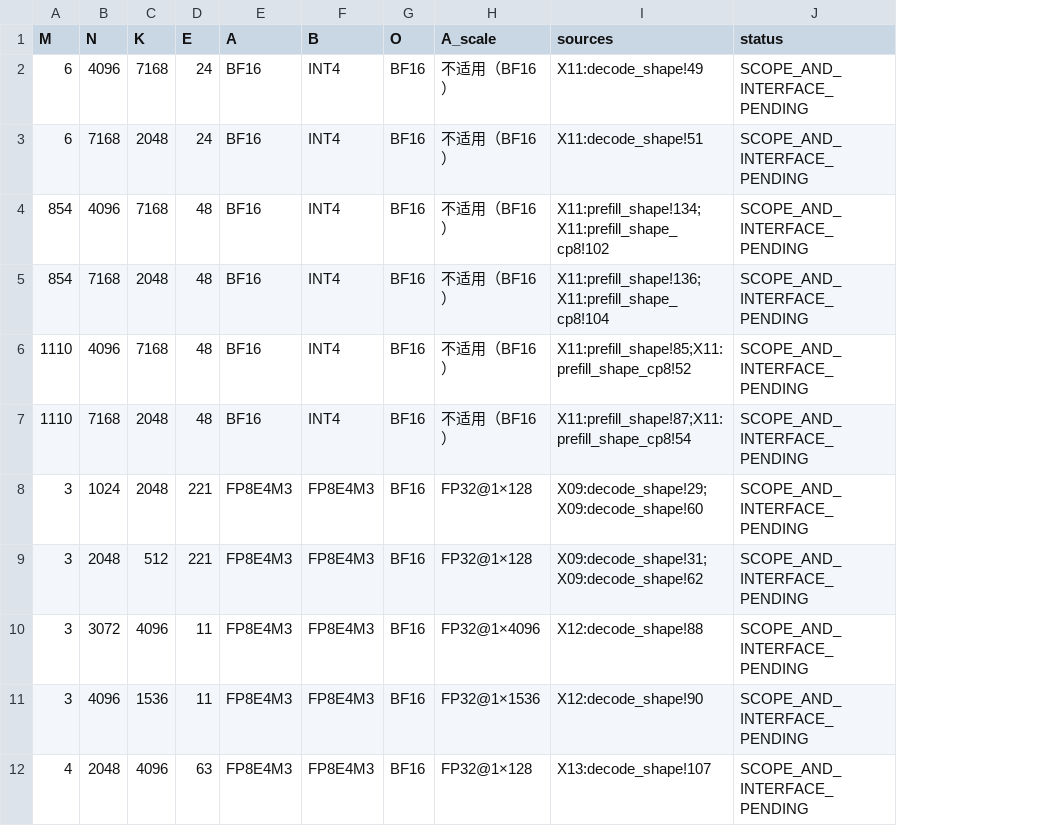
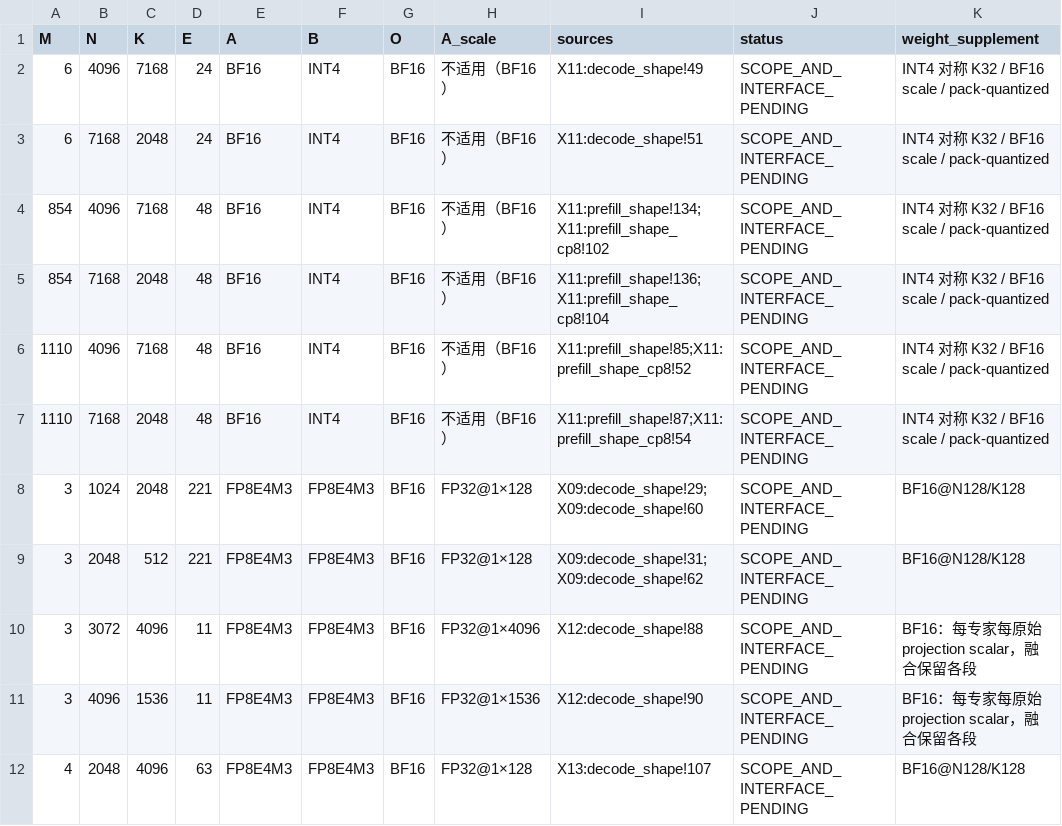
Before and after one commit to TBodyAltra/BoltOPs, a CSV file: docs/gemm/debug_tuning/requirements_audit_20261023/grouped-gaps.csv, drawn as a sheet; only a part is shown; the diff names each change by its address in the sheet, - before the commit and + after, or states it on an @@ line.

Commit message:
docs: adopt Excel requirements first and fill missing scale fields from public sources

```diff
--- a/docs/gemm/debug_tuning/requirements_audit_20261023/grouped-gaps.csv
+++ b/docs/gemm/debug_tuning/requirements_audit_20261023/grouped-gaps.csv
+column K (weight_supplement), rows 2-12: INT4 对称 K32 / BF16 scale / pack-quantized | INT4 对称 K32 / BF16 scale / pack-quantized | INT4 对称 K32 / BF16 scale / pack-quantized | INT4 对称 K32 / BF16 scale / pack-quantized | INT4 对称 K32 / BF16 scale / pack-quantized | INT4 对称 K32 / BF16 scale / pack-quantized | BF16@N128/K128 | BF16@N128/K128 | BF16：每专家每原始 projection scalar，融合保留各段 | BF16：每专家每原始 projection scalar，融合保留各段 | BF16@N128/K128
```
Also changed, not shown: 7 other files.
